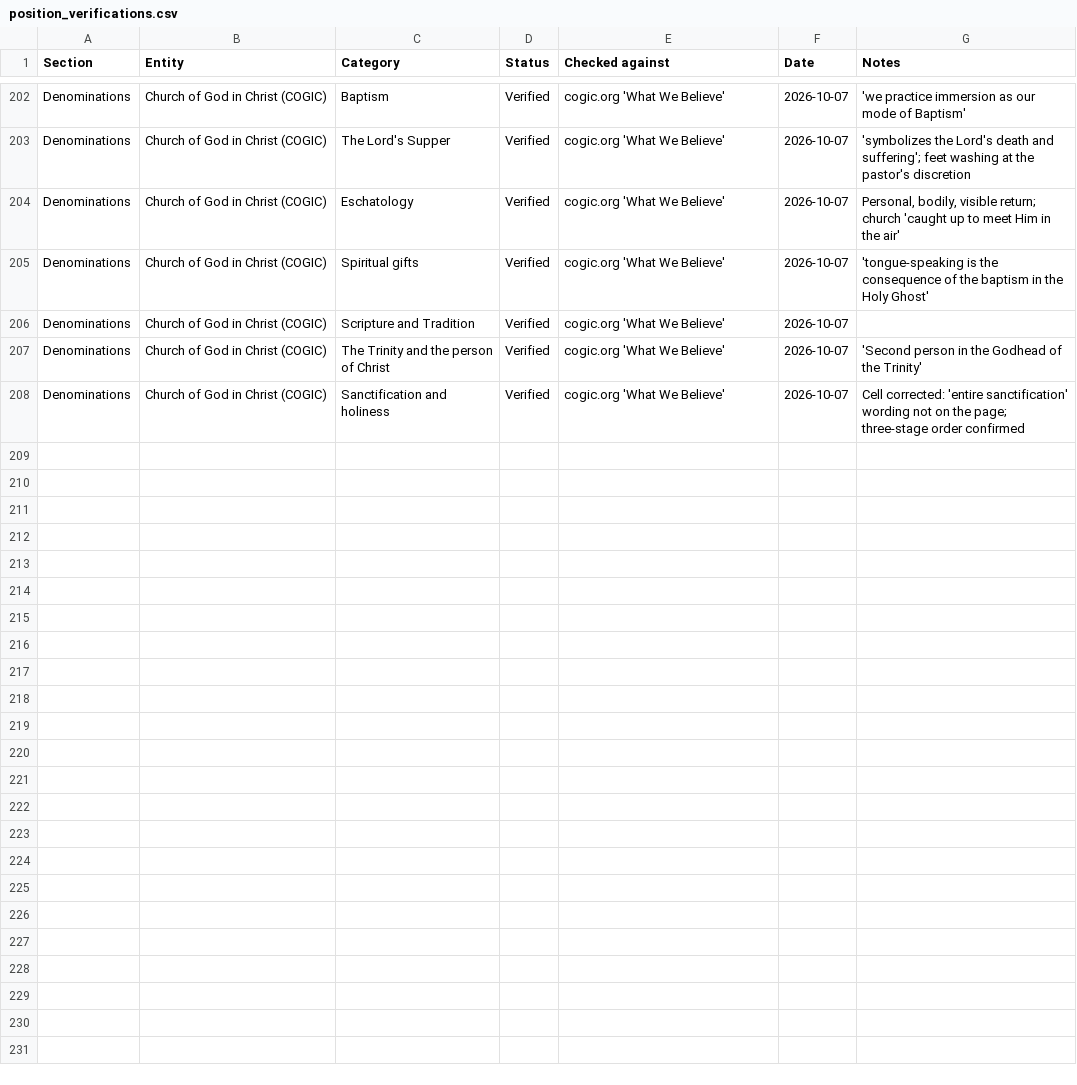
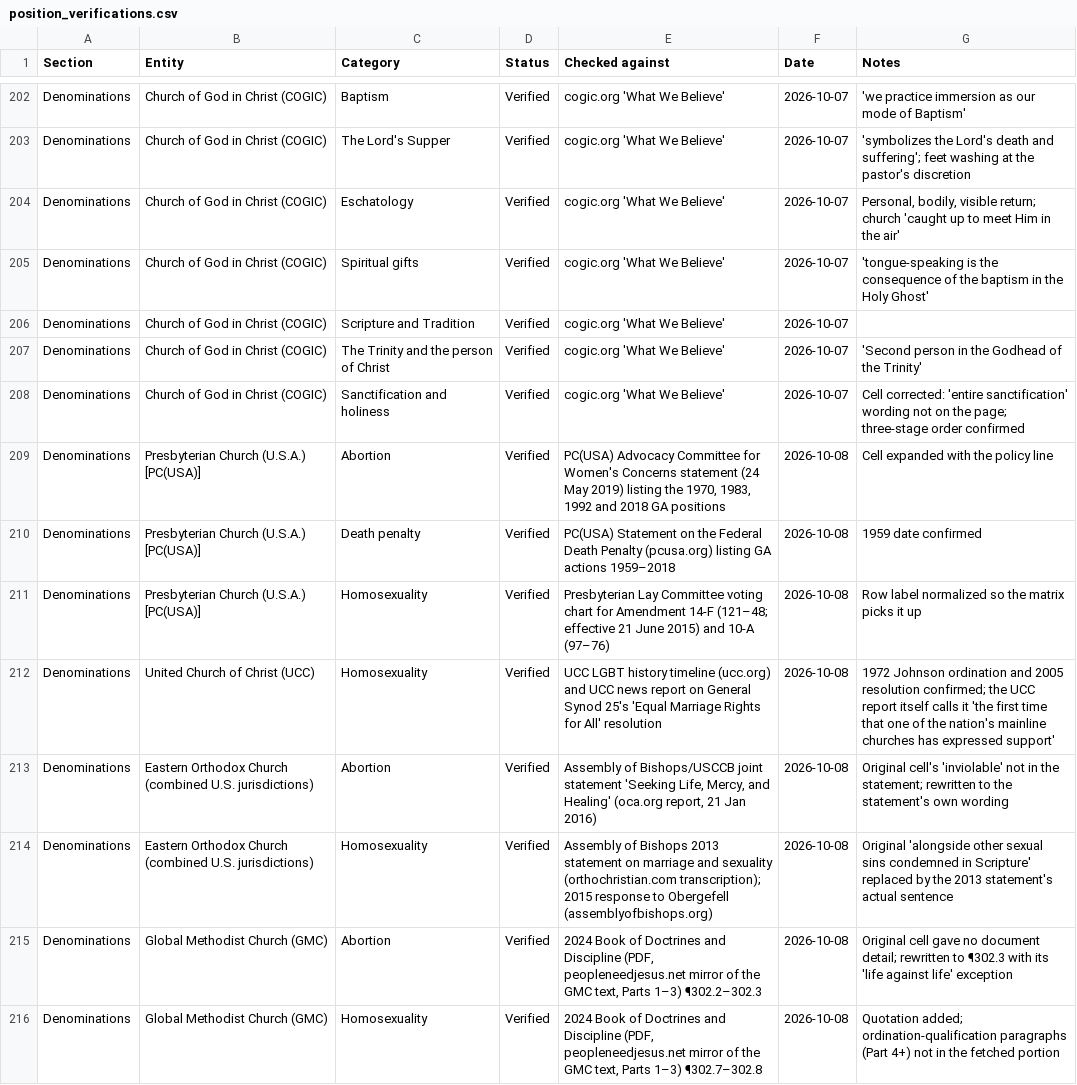
Before and after one commit to jamesdlowery/a_Bible_study_primer, a CSV file: build/verifications/position_verifications.csv, drawn as a sheet; only a part is shown, gaps mark what is left out; the diff covers the shown part only; the diff names each change by its address in the sheet, - before the commit and + after, or states it on an @@ line.

Commit message:
Verify 15 more denomination position cells; 12 corrections

```diff
--- a/build/verifications/position_verifications.csv
+++ b/build/verifications/position_verifications.csv
+row 209: Denominations | Presbyterian Church (U.S.A.) [PC(USA)] | Abortion | Verified | PC(USA) Advocacy Committee for Women's Concerns statement (24 May 2019) listing the 1970, 1983, 1992 and 2018 GA positions | 2026-10-08 | Cell expanded with the policy line
+row 210: Denominations | Presbyterian Church (U.S.A.) [PC(USA)] | Death penalty | Verified | PC(USA) Statement on the Federal Death Penalty (pcusa.org) listing GA actions 1959–2018 | 2026-10-08 | 1959 date confirmed
+row 211: Denominations | Presbyterian Church (U.S.A.) [PC(USA)] | Homosexuality | Verified | Presbyterian Lay Committee voting chart for Amendment 14-F (121–48; effective 21 June 2015) and 10-A (97–76) | 2026-10-08 | Row label normalized so the matrix picks it up
+row 212: Denominations | United Church of Christ (UCC) | Homosexuality | Verified | UCC LGBT history timeline (ucc.org) and UCC news report on General Synod 25's 'Equal Marriage Rights for All' resolution | 2026-10-08 | 1972 Johnson ordination and 2005 resolution confirmed; the UCC report itself calls it 'the first time that one of the nation's mainline churches has expressed support'
+row 213: Denominations | Eastern Orthodox Church (combined U.S. jurisdictions) | Abortion | Verified | Assembly of Bishops/USCCB joint statement 'Seeking Life, Mercy, and Healing' (oca.org report, 21 Jan 2016) | 2026-10-08 | Original cell's 'inviolable' not in the statement; rewritten to the statement's own wording
+row 214: Denominations | Eastern Orthodox Church (combined U.S. jurisdictions) | Homosexuality | Verified | Assembly of Bishops 2013 statement on marriage and sexuality (orthochristian.com transcription); 2015 response to Obergefell (assemblyofbishops.org) | 2026-10-08 | Original 'alongside other sexual sins condemned in Scripture' replaced by the 2013 statement's actual sentence
+row 215: Denominations | Global Methodist Church (GMC) | Abortion | Verified | 2024 Book of Doctrines and Discipline (PDF, peopleneedjesus.net mirror of the GMC text, Parts 1–3) ¶302.2–302.3 | 2026-10-08 | Original cell gave no document detail; rewritten to ¶302.3 with its 'life against life' exception
+row 216: Denominations | Global Methodist Church (GMC) | Homosexuality | Verified | 2024 Book of Doctrines and Discipline (PDF, peopleneedjesus.net mirror of the GMC text, Parts 1–3) ¶302.7–302.8 | 2026-10-08 | Quotation added; ordination-qualification paragraphs (Part 4+) not in the fetched portion
```
Also changed, not shown: 7 added rows elsewhere in this file, 2 other files.
